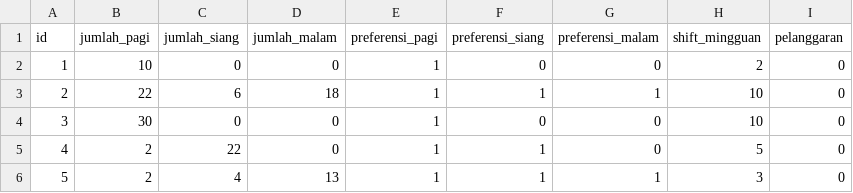
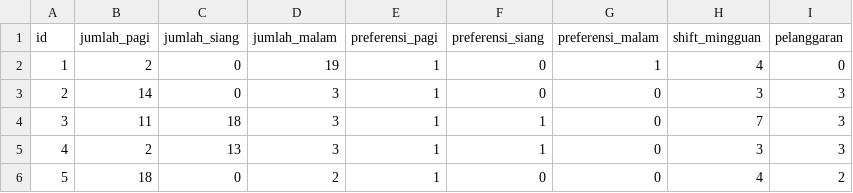
Before and after one commit to candrasengkala/tubesPMP, a CSV file: database/kalender_dokter.csv, drawn as a sheet.

```diff
--- a/database/kalender_dokter.csv
+++ b/database/kalender_dokter.csv
@@ -1,6 +1,6 @@
 id,jumlah_pagi,jumlah_siang,jumlah_malam,preferensi_pagi,preferensi_siang,preferensi_malam,shift_mingguan,pelanggaran
-1,10,0,0,1,0,0,2,0
-2,22,6,18,1,1,1,10,0
-3,30,0,0,1,0,0,10,0
-4,2,22,0,1,1,0,5,0
-5,2,4,13,1,1,1,3,0
+1,2,0,19,1,0,1,4,0
+2,14,0,3,1,0,0,3,3
+3,11,18,3,1,1,0,7,3
+4,2,13,3,1,1,0,3,3
+5,18,0,2,1,0,0,4,2
```
Also changed, not shown: database/kalendar.csv, 2 other files.
